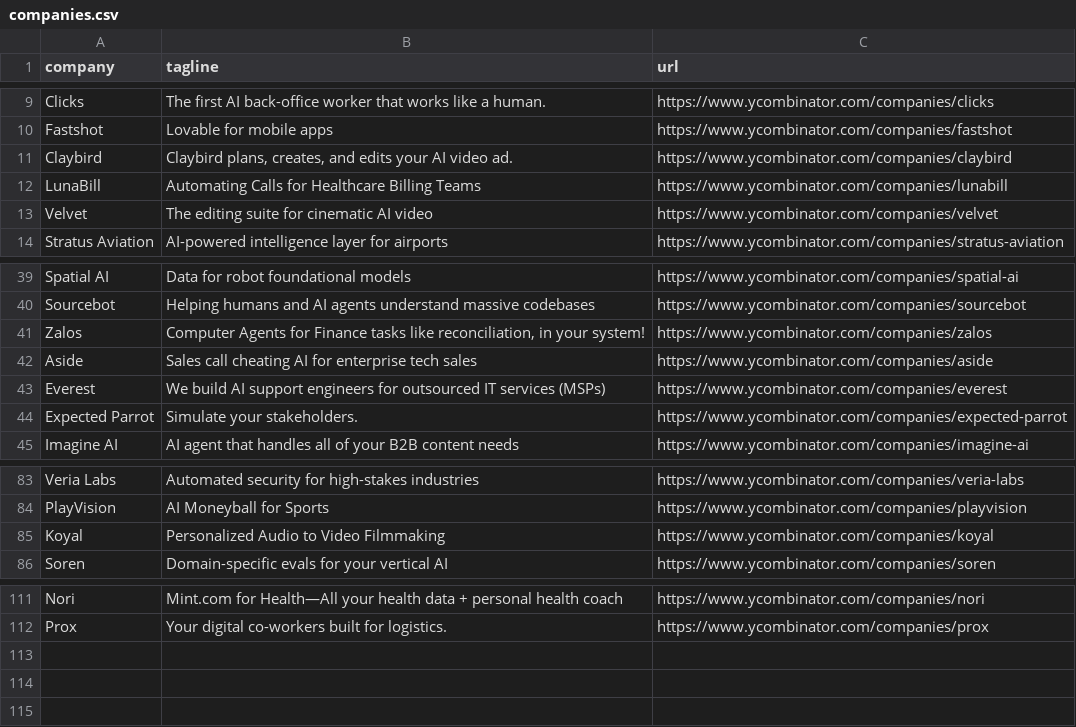
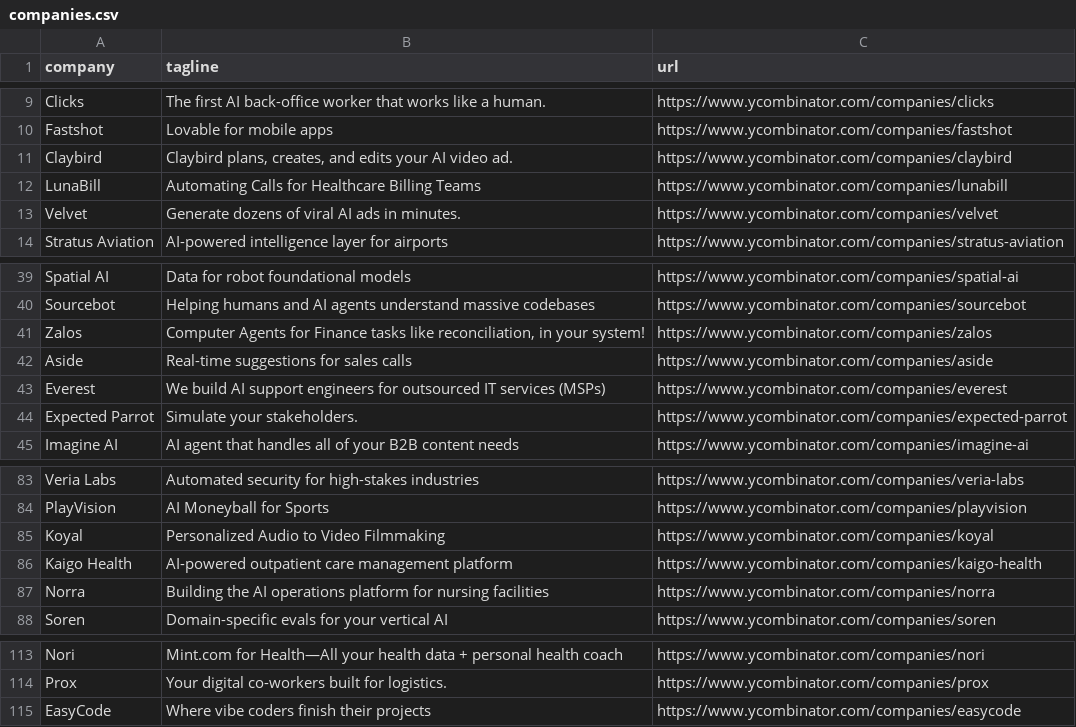
Before and after one commit to mcottle1/yc-updates, a CSV file: companies.csv, drawn as a sheet; only a part is shown, gaps mark what is left out.

```diff
--- a/companies.csv
+++ b/companies.csv
@@ -12,3 +12,3 @@ Claybird,"Claybird plans, creates, and edits your AI video ad.",https://www.ycom
 LunaBill,Automating Calls for Healthcare Billing Teams,https://www.ycombinator.com/companies/lunabill
-Velvet,The editing suite for cinematic AI video,https://www.ycombinator.com/companies/velvet
+Velvet,Generate dozens of viral AI ads in minutes.,https://www.ycombinator.com/companies/velvet
 Stratus Aviation,AI-powered intelligence layer for airports,https://www.ycombinator.com/companies/stratus-aviation
@@ -41,3 +41,3 @@ Sourcebot,Helping humans and AI agents understand massive codebases,https://www.
 Zalos,"Computer Agents for Finance tasks like reconciliation, in your system!",https://www.ycombinator.com/companies/zalos
-Aside,Sales call cheating AI for enterprise tech sales,https://www.ycombinator.com/companies/aside
+Aside,Real-time suggestions for sales calls,https://www.ycombinator.com/companies/aside
 Everest,We build AI support engineers for outsourced IT services (MSPs),https://www.ycombinator.com/companies/everest
@@ -85,2 +85,4 @@ PlayVision,AI Moneyball for Sports,https://www.ycombinator.com/companies/playvis
 Koyal,Personalized Audio to Video Filmmaking,https://www.ycombinator.com/companies/koyal
+Kaigo Health,AI-powered outpatient care management platform,https://www.ycombinator.com/companies/kaigo-health
+Norra,Building the AI operations platform for nursing facilities,https://www.ycombinator.com/companies/norra
 Soren,Domain-specific evals for your vertical AI,https://www.ycombinator.com/companies/soren
@@ -112 +114,2 @@ Nori,Mint.com for Health—All your health data + personal health coach,https://
 Prox,Your digital co-workers built for logistics.,https://www.ycombinator.com/companies/prox
+EasyCode,Where vibe coders finish their projects,https://www.ycombinator.com/companies/easycode
```
